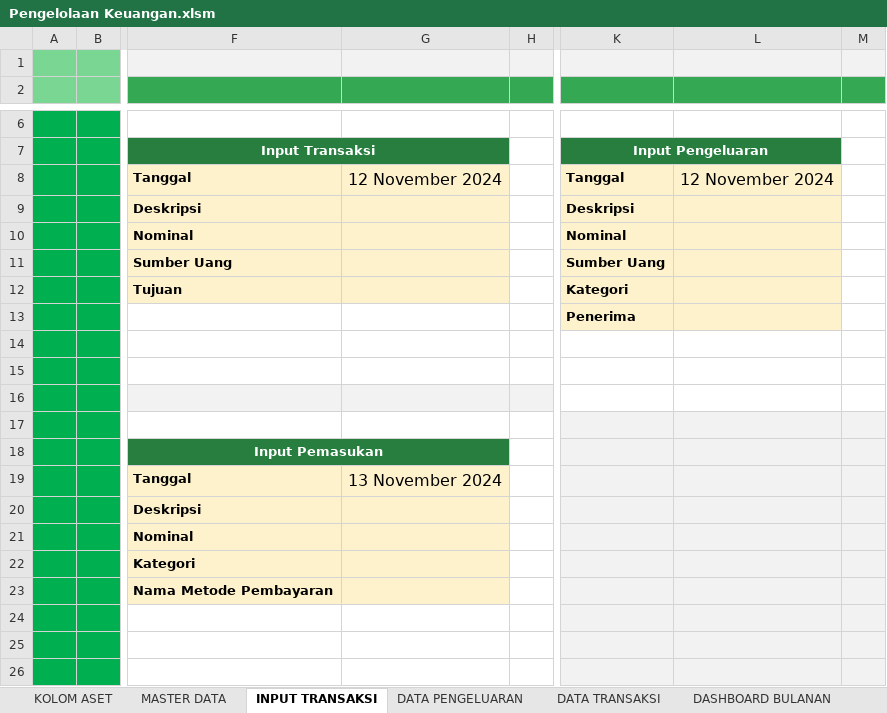
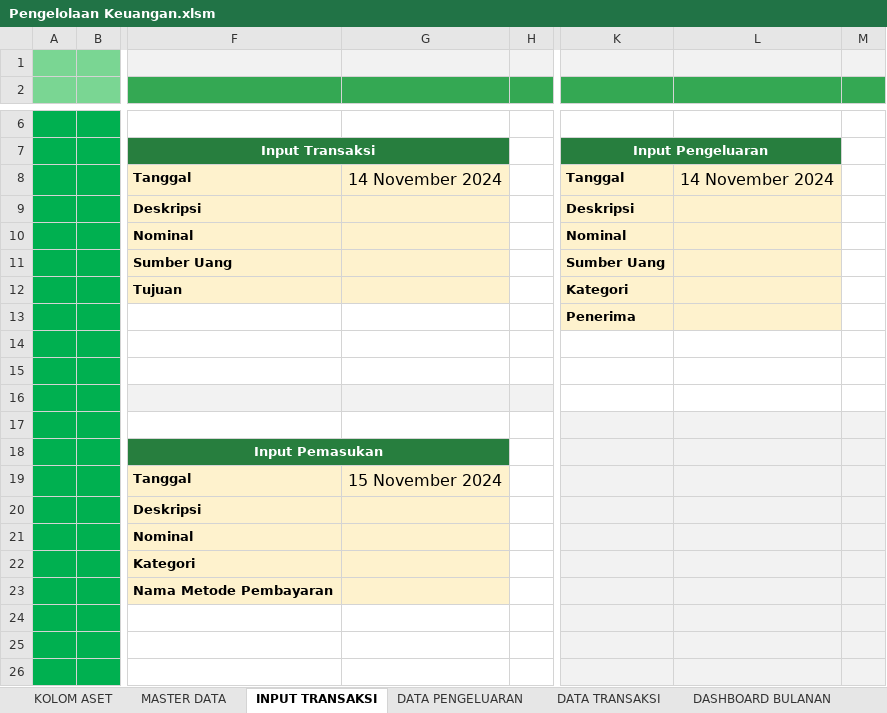
Before and after one commit to rudininh/pengeluaran, an Excel workbook: Pengeluaran/Pengelolaan Keuangan.xlsm, sheet INPUT TRANSAKSI, drawn as a sheet; only a part is shown, gaps mark what is left out; values as stored, in another font and other column widths than the file's, no borders; charts and pictures and conditional formats not drawn; the diff names each change by its address in the sheet, - before the commit and + after, or states it on an @@ line.

```diff
--- a/Pengeluaran/Pengelolaan Keuangan.xlsm (sheet INPUT TRANSAKSI)
+++ b/Pengeluaran/Pengelolaan Keuangan.xlsm (sheet INPUT TRANSAKSI)
-G8: 12 November 2024
+G8: 14 November 2024
-L8: 12 November 2024
+L8: 14 November 2024
-G19: 13 November 2024
+G19: 15 November 2024
```
Also changed, not shown: sheet DASHBOARD BULANAN, sheet PENGATURAN, charts or pictures.
